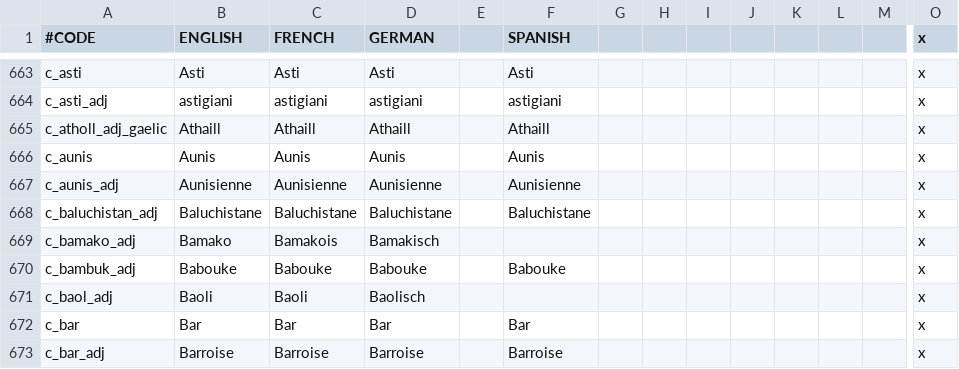
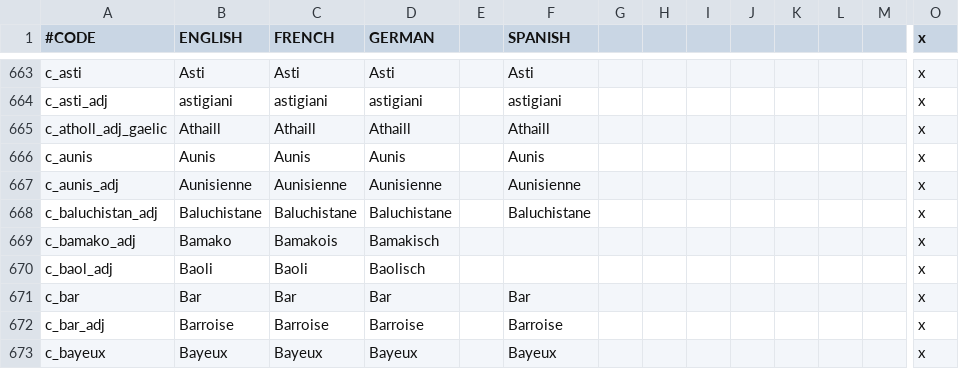
Before and after one commit to localiser/CK2Plus-Core, a CSV file: CK2Plus/localisation/0_titles.csv, drawn as a sheet; only a part is shown, gaps mark what is left out; the shorter side is filled out with more unchanged rows; rows hold the shown columns only; the diff names each change by its address in the sheet, - before the commit and + after, or states it on an @@ line.

```diff
--- a/CK2Plus/localisation/0_titles.csv
+++ b/CK2Plus/localisation/0_titles.csv
-row 670: c_bambuk_adj | Babouke | Babouke | Babouke |  | Babouke |  |  |  |  |  |  |  | x
```
Also changed, not shown: CK2Plus/map/definition.csv, 4 other files.
